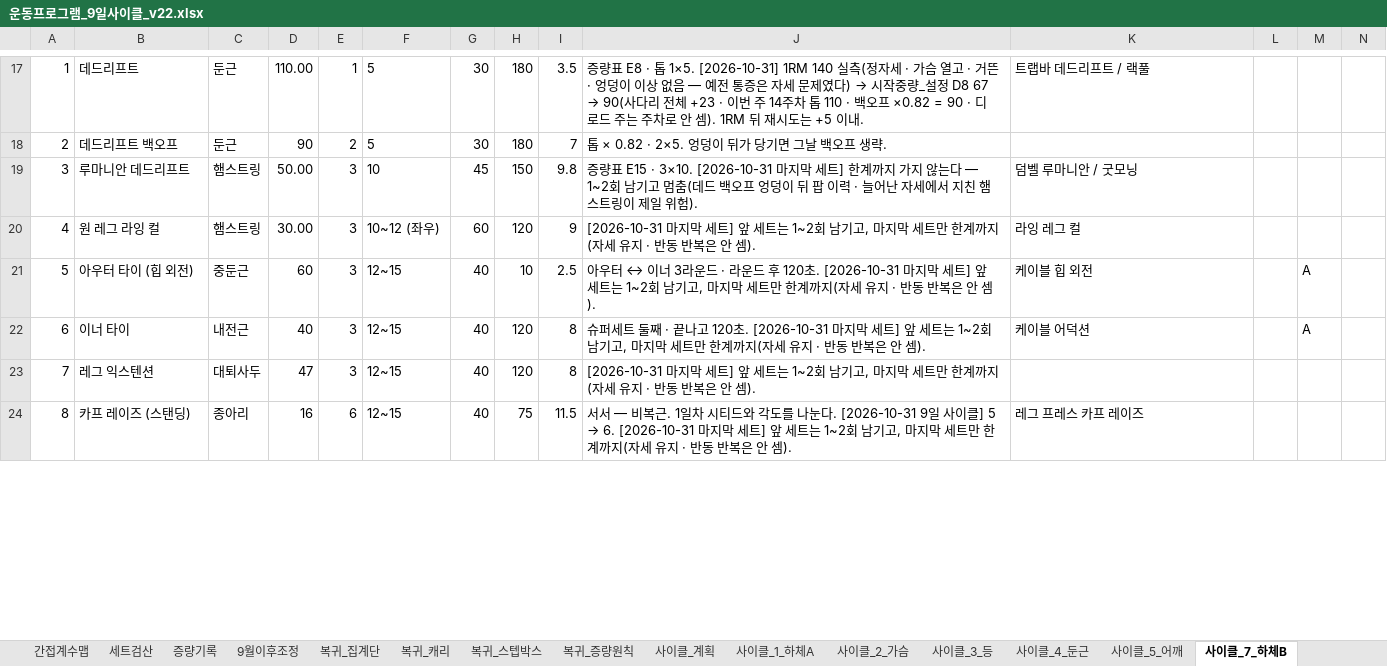
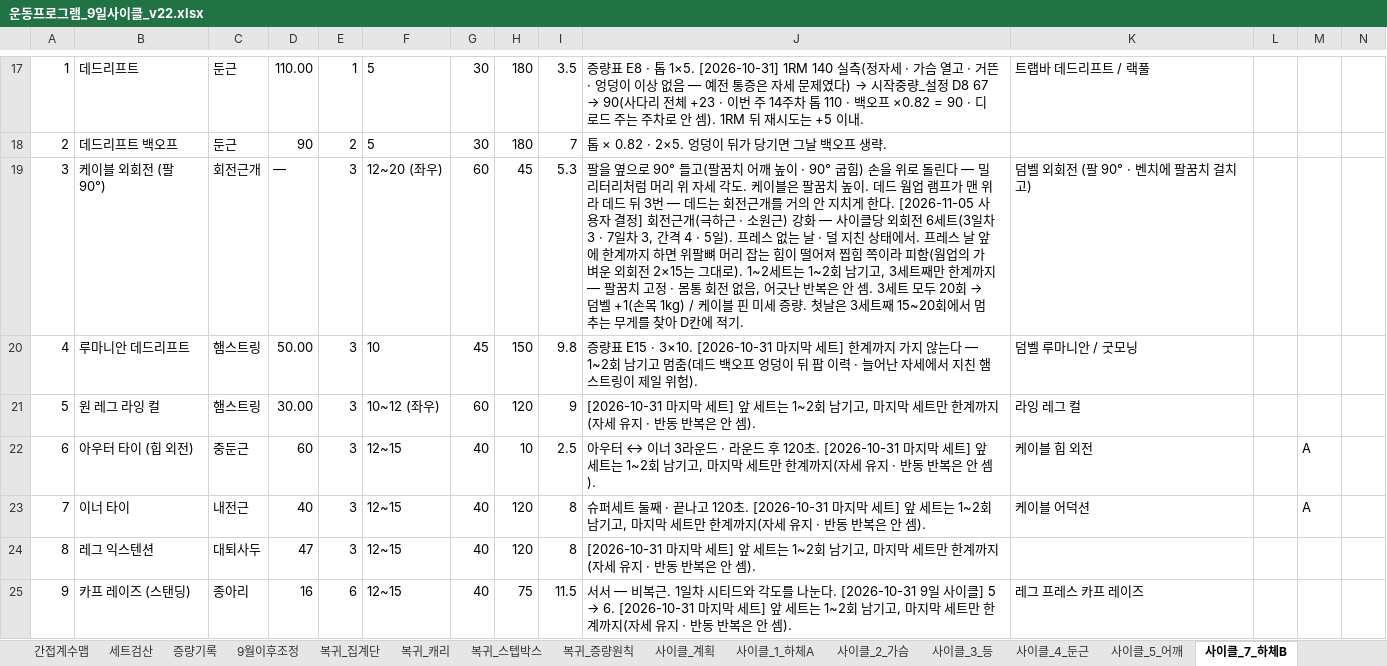
Before and after one commit to ktmffl-max/health1234, an Excel workbook: 운동프로그램_9일사이클_v22.xlsx, sheet 사이클_7_하체B, drawn as a sheet; only a part is shown, gaps mark what is left out; values as stored, in another font and other column widths than the file's, no borders; addresses are those after the commit; the diff covers the shown part only; the diff names each change by its address in the sheet, - before the commit and + after, or states it on an @@ line.

```diff
--- a/운동프로그램_9일사이클_v22.xlsx (sheet 사이클_7_하체B)
+++ b/운동프로그램_9일사이클_v22.xlsx (sheet 사이클_7_하체B)
+row 19: 3 | 케이블 외회전 (팔 90°) | 회전근개 | — | 3 | 12~20 (좌우) | 60 | 45 | 5.3 | 팔을 옆으로 90° 들고(팔꿈치 어깨 높이 · 90° 굽힘) 손을 위로 돌린다 — 밀리터리처럼 머리 위 자세 각도. 케이블은 팔꿈치 높이. 데드 웜업 램프가 맨 위라 데드 뒤 3번 — 데드는 회전근개를 거의 안 지치게 한다. [2026-11-05 사용자 결정] 회전근개(극하근 · 소원근) 강화 — 사이클당 외회전 6세트(3일차 3 · 7일차 3, 간격 4 · 5일). 프레스 없는 날 · 덜 지친 상태에서. 프레스 날 앞에 한계까지 하면 위팔뼈 머리 잡는 힘이 떨어져 찝힘 쪽이라 피함(웜업의 가벼운 외회전 2×15는 그대로). 1~2세트는 1~2회 남기고, 3세트째만 한계까지 — 팔꿈치 고정 · 몸통 회전 없음, 어긋난 반복은 안 셈. 3세트 모두 20회 → 덤벨 +1(손목 1kg) / 케이블 핀 미세 증량. 첫날은 3세트째 15~20회에서 멈추는 무게를 찾아 D칸에 적기. | 덤벨 외회전 (팔 90° · 벤치에 팔꿈치 걸치고)
-A20: 3
+A20: 4
-A21: 4
+A21: 5
-A22: 5
+A22: 6
-A23: 6
+A23: 7
-A24: 7
+A24: 8
-A25: 8
+A25: 9
```
Also changed, not shown: 1 added row, 1 removed row and 5 edited cells elsewhere in this sheet, sheet 사이클_계획, sheet 사이클_3_등, formulas that keep their value, 3 other files.
